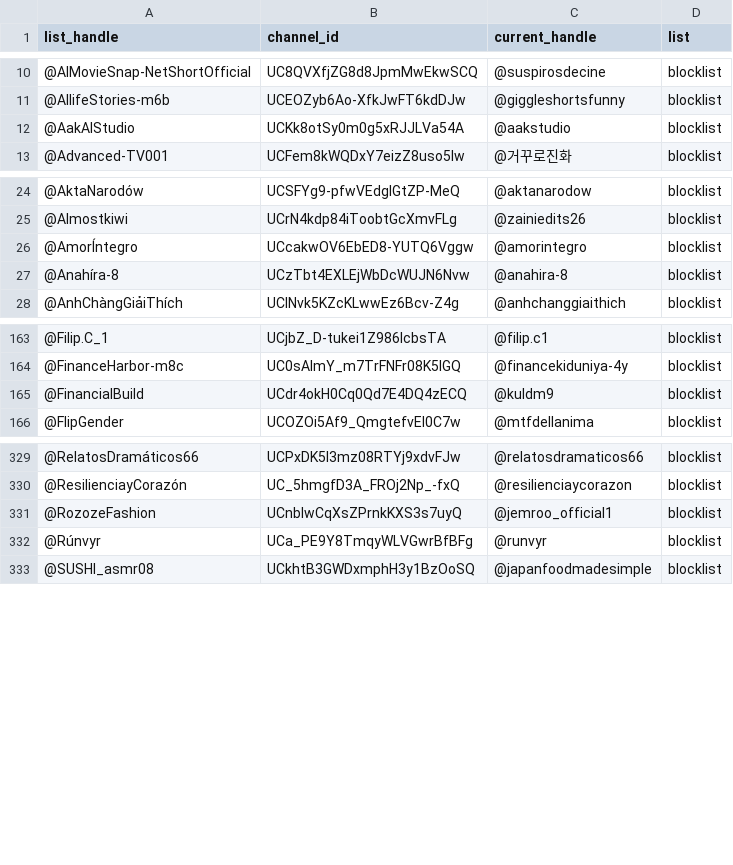
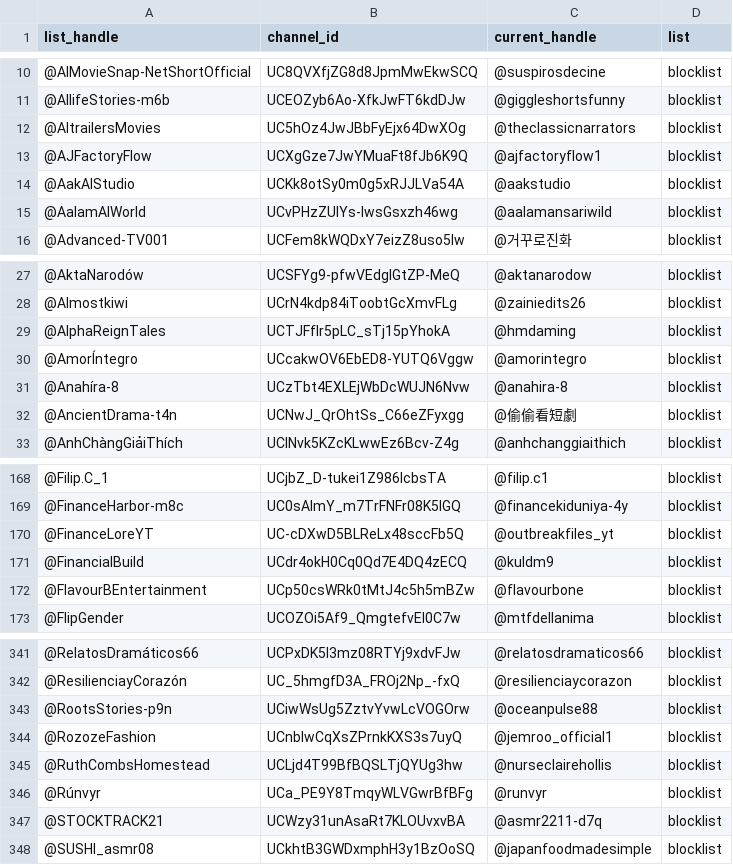
Before and after one commit to theSiegs/aislist-channel-ids, a TSV file: reports/handle_changes.tsv, drawn as a sheet; only a part is shown, gaps mark what is left out; the diff covers the shown part only.

```diff
--- a/reports/handle_changes.tsv
+++ b/reports/handle_changes.tsv
@@ -11,3 +11,6 @@ list_handle	channel_id	current_handle	list
 @AIlifeStories-m6b	UCEOZyb6Ao-XfkJwFT6kdDJw	@giggleshortsfunny	blocklist
+@AItrailersMovies	UC5hOz4JwJBbFyEjx64DwXOg	@theclassicnarrators	blocklist
+@AJFactoryFlow	UCXgGze7JwYMuaFt8fJb6K9Q	@ajfactoryflow1	blocklist
 @AakAIStudio	UCKk8otSy0m0g5xRJJLVa54A	@aakstudio	blocklist
+@AalamAIWorld	UCvPHzZUIYs-IwsGsxzh46wg	@aalamansariwild	blocklist
 @Advanced-TV001	UCFem8kWQDxY7eizZ8uso5lw	@거꾸로진화	blocklist
@@ -25,4 +28,6 @@ list_handle	channel_id	current_handle	list
 @Almostkiwi	UCrN4kdp84iToobtGcXmvFLg	@zainiedits26	blocklist
+@AlphaReignTales	UCTJFflr5pLC_sTj15pYhokA	@hmdaming	blocklist
 @AmorÍntegro	UCcakwOV6EbED8-YUTQ6Vggw	@amorintegro	blocklist
 @Anahíra-8	UCzTbt4EXLEjWbDcWUJN6Nvw	@anahira-8	blocklist
+@AncientDrama-t4n	UCNwJ_QrOhtSs_C66eZFyxgg	@偷偷看短劇	blocklist
 @AnhChàngGiảiThích	UClNvk5KZcKLwwEz6Bcv-Z4g	@anhchanggiaithich	blocklist
@@ -164,3 +169,5 @@ list_handle	channel_id	current_handle	list
 @FinanceHarbor-m8c	UC0sAImY_m7TrFNFr08K5lGQ	@financekiduniya-4y	blocklist
+@FinanceLoreYT	UC-cDXwD5BLReLx48sccFb5Q	@outbreakfiles_yt	blocklist
 @FinancialBuild	UCdr4okH0Cq0Qd7E4DQ4zECQ	@kuldm9	blocklist
+@FlavourBEntertainment	UCp50csWRk0tMtJ4c5h5mBZw	@flavourbone	blocklist
 @FlipGender	UCOZOi5Af9_QmgtefvEI0C7w	@mtfdellanima	blocklist
@@ -330,4 +342,7 @@ list_handle	channel_id	current_handle	list
 @ResilienciayCorazón	UC_5hmgfD3A_FROj2Np_-fxQ	@resilienciaycorazon	blocklist
+@RootsStories-p9n	UCiwWsUg5ZztvYvwLcVOGOrw	@oceanpulse88	blocklist
 @RozozeFashion	UCnblwCqXsZPrnkKXS3s7uyQ	@jemroo_official1	blocklist
+@RuthCombsHomestead	UCLjd4T99BfBQSLTjQYUg3hw	@nurseclairehollis	blocklist
 @Rúnvyr	UCa_PE9Y8TmqyWLVGwrBfBFg	@runvyr	blocklist
+@STOCKTRACK21	UCWzy31unAsaRt7KLOUvxvBA	@asmr2211-d7q	blocklist
 @SUSHI_asmr08	UCkhtB3GWDxmphH3y1BzOoSQ	@japanfoodmadesimple	blocklist
```
Also changed, not shown: 19 added rows, 6 removed rows and 1 edited cell elsewhere in this file, lists/aislist_warnlist_channels.tsv, 8 other files.
